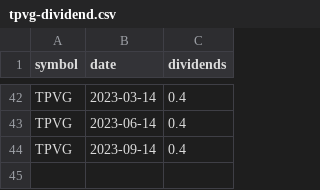
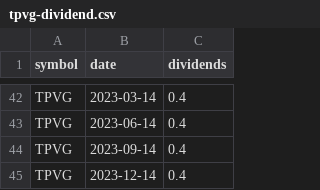
Before and after one commit to wenbinwu85/portfolio-tracker, a CSV file: src/backend/data/tpvg-dividend.csv, drawn as a sheet; only a part is shown, gaps mark what is left out.

```diff
--- a/src/backend/data/tpvg-dividend.csv
+++ b/src/backend/data/tpvg-dividend.csv
@@ -44 +44,2 @@ TPVG,2023-06-14,0.4
 TPVG,2023-09-14,0.4
+TPVG,2023-12-14,0.4
```
Also changed, not shown: 37 other files.
